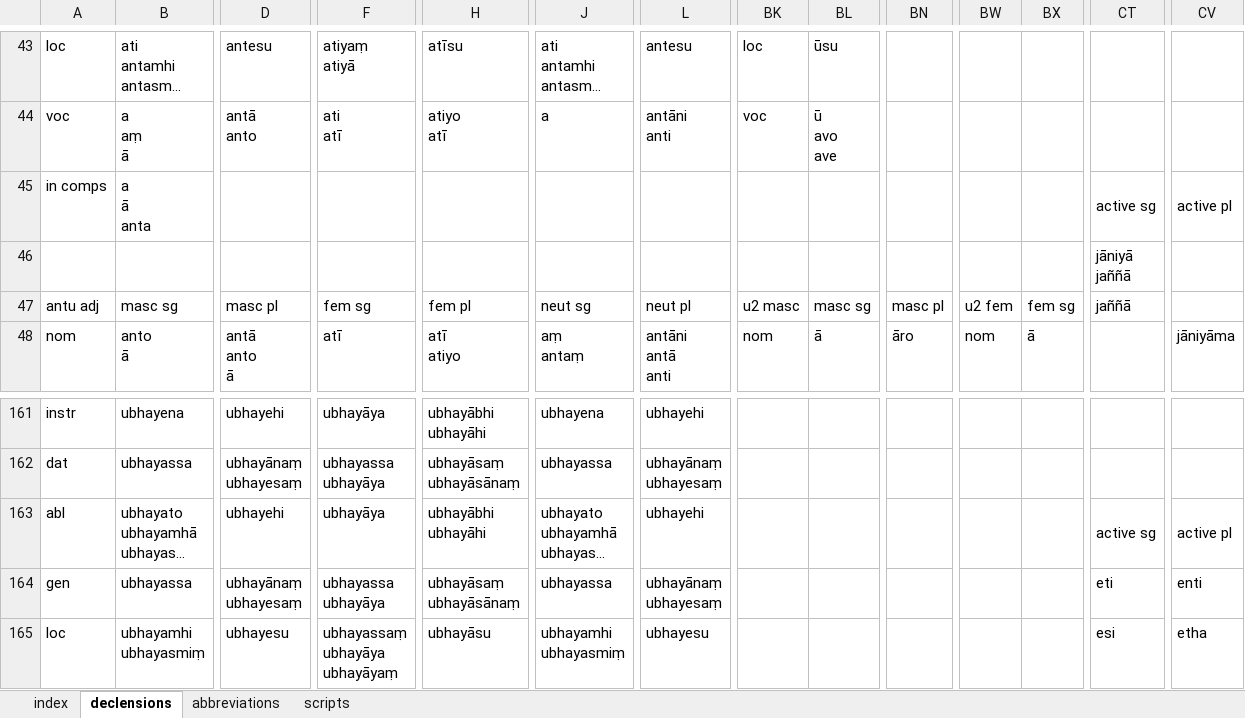
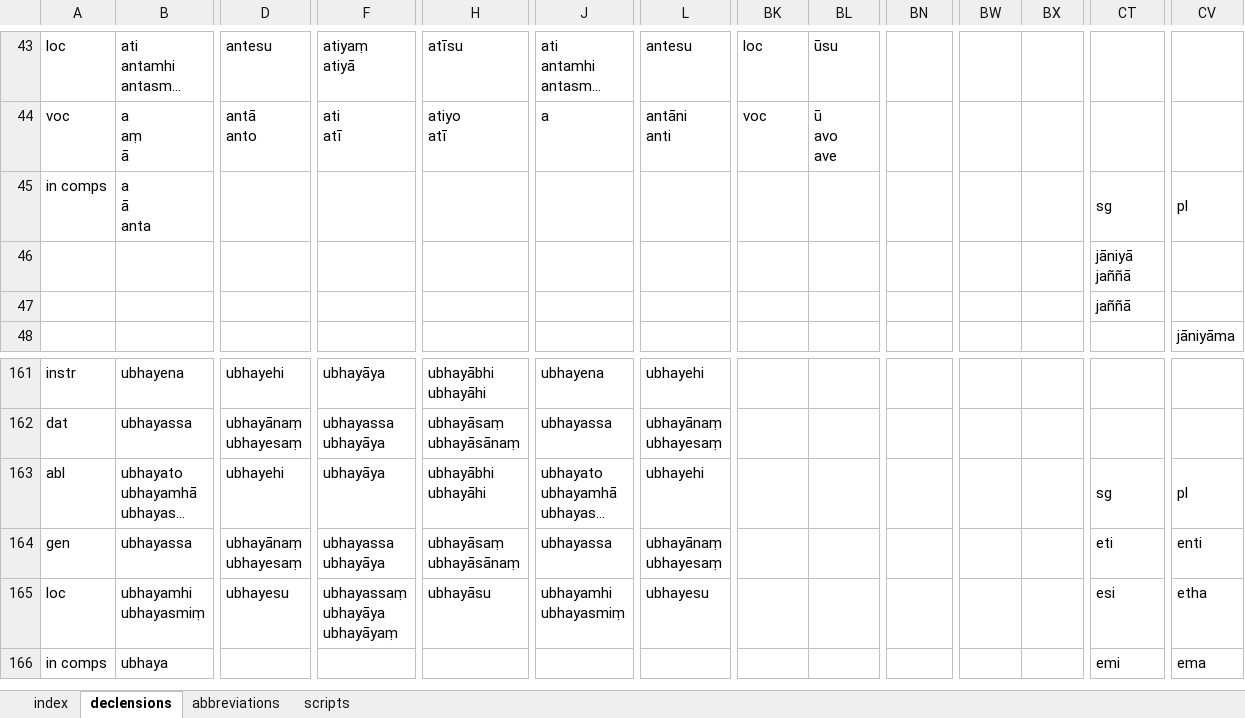
Before and after one commit to Devamitta/inflection, an Excel workbook: declensions & conjugations.xlsx, sheet declensions, drawn as a sheet; only a part is shown, gaps mark what is left out; the shorter side is filled out with more unchanged rows; long unchanged cells end in …; values as stored, in another font and other column widths than the file's, no cell formats; ↵ is a line break in a cell; the diff covers the shown part only; the diff names each change by its address in the sheet, - before the commit and + after, or states it on an @@ line.

Commit message:
decl

```diff
--- a/declensions & conjugations.xlsx (sheet declensions)
+++ b/declensions & conjugations.xlsx (sheet declensions)
-CT45: active sg
+CT45: sg
-CV45: active pl
+CV45: pl
-A47: antu adj
+A47: (empty)
-B47: masc sg
+B47: (empty)
-D47: masc pl
+D47: (empty)
-F47: fem sg
+F47: (empty)
-H47: fem pl
+H47: (empty)
-J47: neut sg
+J47: (empty)
-L47: neut pl
+L47: (empty)
-BK47: u2 masc
+BK47: (empty)
-BL47: masc sg
+BL47: (empty)
-BN47: masc pl
+BN47: (empty)
-BW47: u2 fem
+BW47: (empty)
-BX47: fem sg
+BX47: (empty)
-A48: nom
+A48: (empty)
-B48: anto ↵ ā
+B48: (empty)
-D48: antā ↵ anto ↵ ā
+D48: (empty)
-F48: atī
+F48: (empty)
-H48: atī ↵ atiyo
+H48: (empty)
-J48: aṃ ↵ antaṃ
+J48: (empty)
-L48: antāni ↵ antā ↵ anti
+L48: (empty)
-BK48: nom
+BK48: (empty)
-BL48: ā
+BL48: (empty)
-BN48: āro
+BN48: (empty)
-BW48: nom
+BW48: (empty)
-BX48: ā
+BX48: (empty)
-CT163: active sg
+CT163: sg
-CV163: active pl
+CV163: pl
```
Also changed, not shown: other rows of this sheet, sheet index, cell formats.
